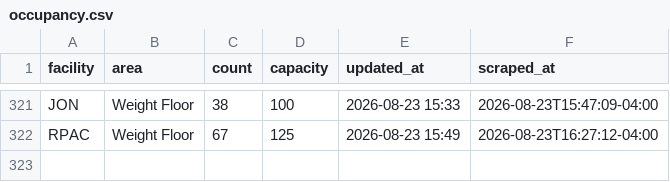
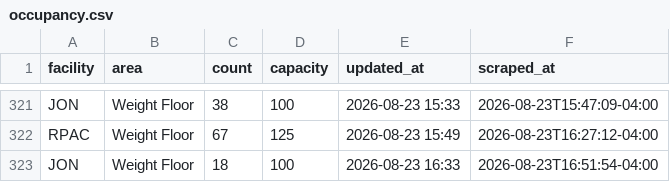
Before and after one commit to 23dhatch/gymScraper, a CSV file: data/occupancy.csv, drawn as a sheet; only a part is shown, gaps mark what is left out; the diff names each change by its address in the sheet, - before the commit and + after, or states it on an @@ line.

```diff
--- a/data/occupancy.csv
+++ b/data/occupancy.csv
+row 323: JON | Weight Floor | 18 | 100 | 2026-08-23 16:33 | 2026-08-23T16:51:54-04:00
```
